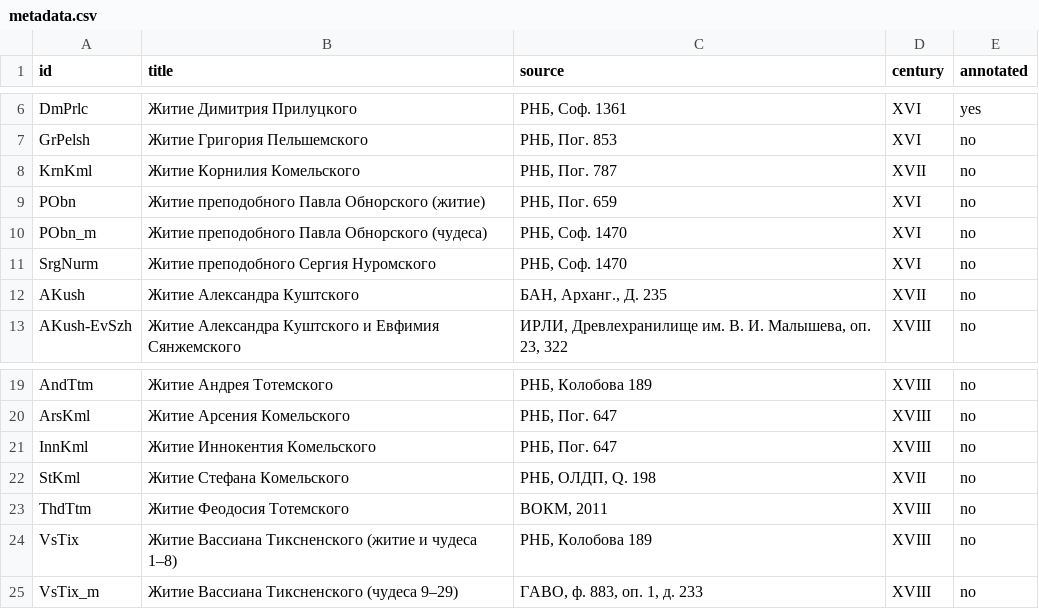
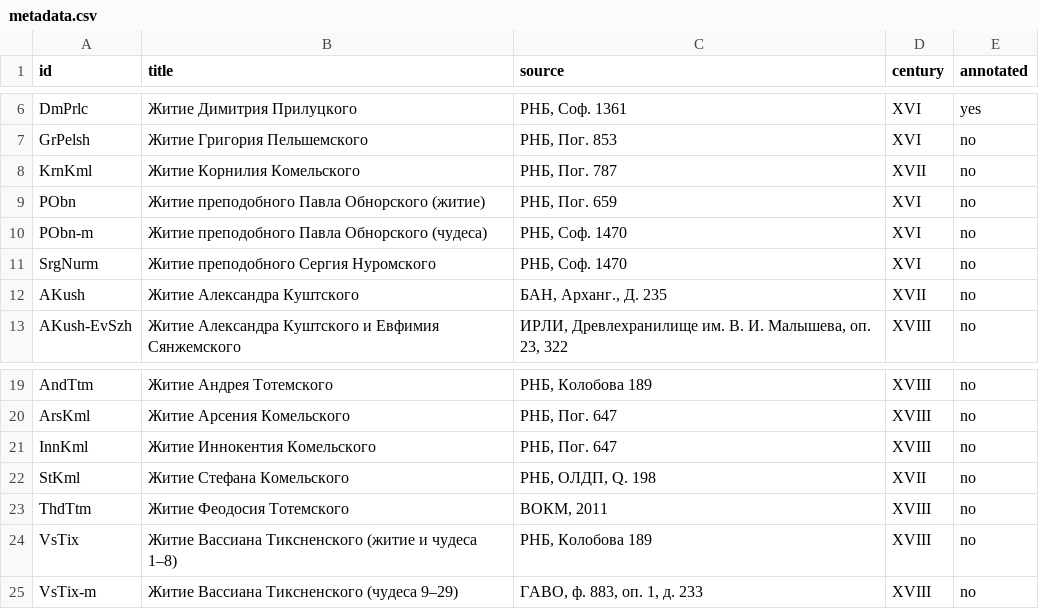
Before and after one commit to vintagentleman/SCAT, a CSV file: txm/metadata.csv, drawn as a sheet; only a part is shown, gaps mark what is left out.

```diff
--- a/txm/metadata.csv
+++ b/txm/metadata.csv
@@ -9,3 +9,3 @@
 "PObn","Житие преподобного Павла Обнорского (житие)","РНБ, Пог. 659","XVI","no"
-"PObn_m","Житие преподобного Павла Обнорского (чудеса)","РНБ, Соф. 1470","XVI","no"
+"PObn-m","Житие преподобного Павла Обнорского (чудеса)","РНБ, Соф. 1470","XVI","no"
 "SrgNurm","Житие преподобного Сергия Нуромского","РНБ, Соф. 1470","XVI","no"
@@ -24,2 +24,2 @@
 "VsTix","Житие Вассиана Тиксненского (житие и чудеса 1–8)","РНБ, Колобова 189","XVIII","no"
-"VsTix_m","Житие Вассиана Тиксненского (чудеса 9–29)","ГАВО, ф. 883, оп. 1, д. 233","XVIII","no"
+"VsTix-m","Житие Вассиана Тиксненского (чудеса 9–29)","ГАВО, ф. 883, оп. 1, д. 233","XVIII","no"
```
Also changed, not shown: grm/DG_28.csv, 4 other files.
